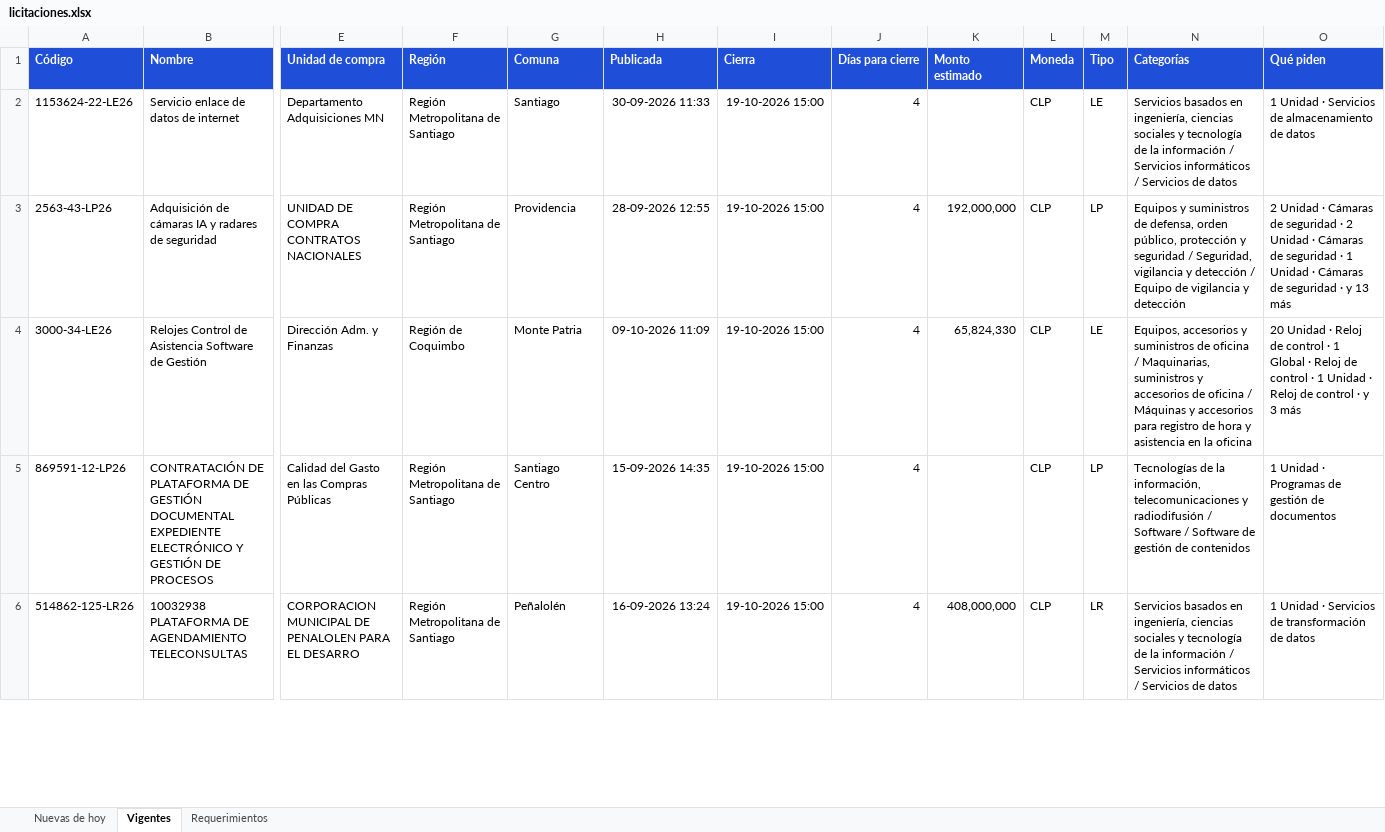
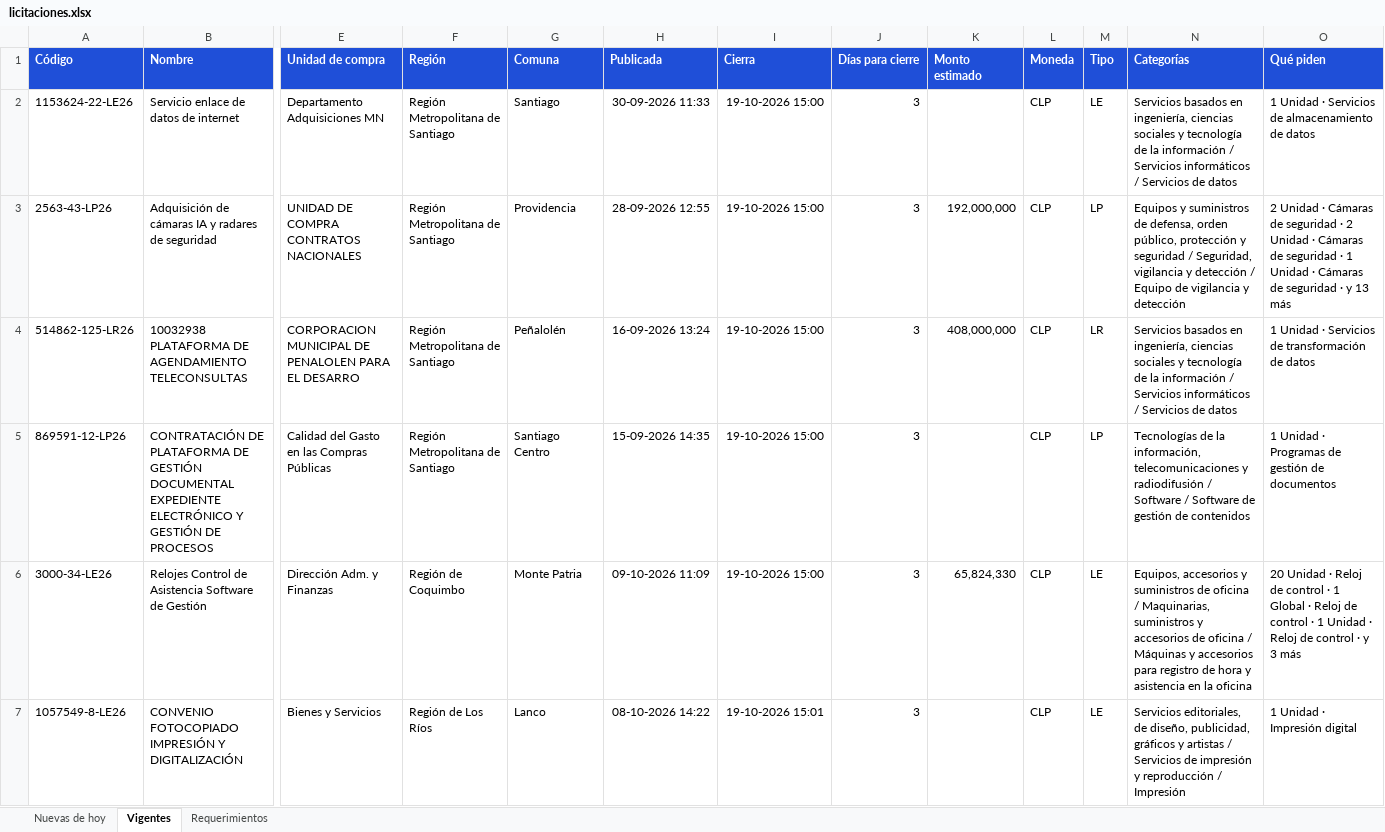
Before and after one commit to annibe/radar-licitaciones, an Excel workbook: web/descargas/licitaciones.xlsx, sheet Vigentes, drawn as a sheet; only a part is shown, gaps mark what is left out; values as stored, in another font and other column widths than the file's, no borders; removed rows and columns are numbered as before the commit, all else as after; rows hold the shown columns only; the diff covers the shown part only; the diff names each change by its address in the sheet, - before the commit and + after, or states it on an @@ line.

```diff
--- a/web/descargas/licitaciones.xlsx (sheet Vigentes)
+++ b/web/descargas/licitaciones.xlsx (sheet Vigentes)
-J2:J3 (Días para cierre): 4
+J2:J3 (Días para cierre): 3
-row 4: 3000-34-LE26 | Relojes Control de Asistencia Software de Gestión | Dirección Adm. y Finanzas | Región de Coquimbo | Monte Patria | 09-10-2026 11:09 | 19-10-2026 15:00 | 4 | 65,824,330 | CLP | LE | Equipos, accesorios y suministros de oficina / Maquinarias, suministros y accesorios de oficina / Máquinas y accesorios para registro de hora y asistencia en la oficina | 20 Unidad · Reloj de control · 1 Global · Reloj de control · 1 Unidad · Reloj de control · y 3 más
-row 5: 869591-12-LP26 | CONTRATACIÓN DE PLATAFORMA DE GESTIÓN DOCUMENTAL EXPEDIENTE ELECTRÓNICO Y GESTIÓN DE PROCESOS | Calidad del Gasto en las Compras Públicas | Región Metropolitana de Santiago | Santiago Centro | 15-09-2026 14:35 | 19-10-2026 15:00 | 4 |  | CLP | LP | Tecnologías de la información, telecomunicaciones y radiodifusión / Software / Software de gestión de contenidos | 1 Unidad · Programas de gestión de documentos
-J4 (Días para cierre): 4
+J4 (Días para cierre): 3
+row 5: 869591-12-LP26 | CONTRATACIÓN DE PLATAFORMA DE GESTIÓN DOCUMENTAL EXPEDIENTE ELECTRÓNICO Y GESTIÓN DE PROCESOS | Calidad del Gasto en las Compras Públicas | Región Metropolitana de Santiago | Santiago Centro | 15-09-2026 14:35 | 19-10-2026 15:00 | 3 |  | CLP | LP | Tecnologías de la información, telecomunicaciones y radiodifusión / Software / Software de gestión de contenidos | 1 Unidad · Programas de gestión de documentos
+row 6: 3000-34-LE26 | Relojes Control de Asistencia Software de Gestión | Dirección Adm. y Finanzas | Región de Coquimbo | Monte Patria | 09-10-2026 11:09 | 19-10-2026 15:00 | 3 | 65,824,330 | CLP | LE | Equipos, accesorios y suministros de oficina / Maquinarias, suministros y accesorios de oficina / Máquinas y accesorios para registro de hora y asistencia en la oficina | 20 Unidad · Reloj de control · 1 Global · Reloj de control · 1 Unidad · Reloj de control · y 3 más
+row 7: 1057549-8-LE26 | CONVENIO FOTOCOPIADO IMPRESIÓN Y DIGITALIZACIÓN | Bienes y Servicios | Región de Los Ríos | Lanco | 08-10-2026 14:22 | 19-10-2026 15:01 | 3 |  | CLP | LE | Servicios editoriales, de diseño, publicidad, gráficos y artistas / Servicios de impresión y reproducción / Impresión | 1 Unidad · Impresión digital
```
Also changed, not shown: 31 added rows, 16 removed rows and 93 edited cells elsewhere in this sheet, sheet Nuevas de hoy, sheet Requerimientos, formulas that keep their value, 4 other files.
